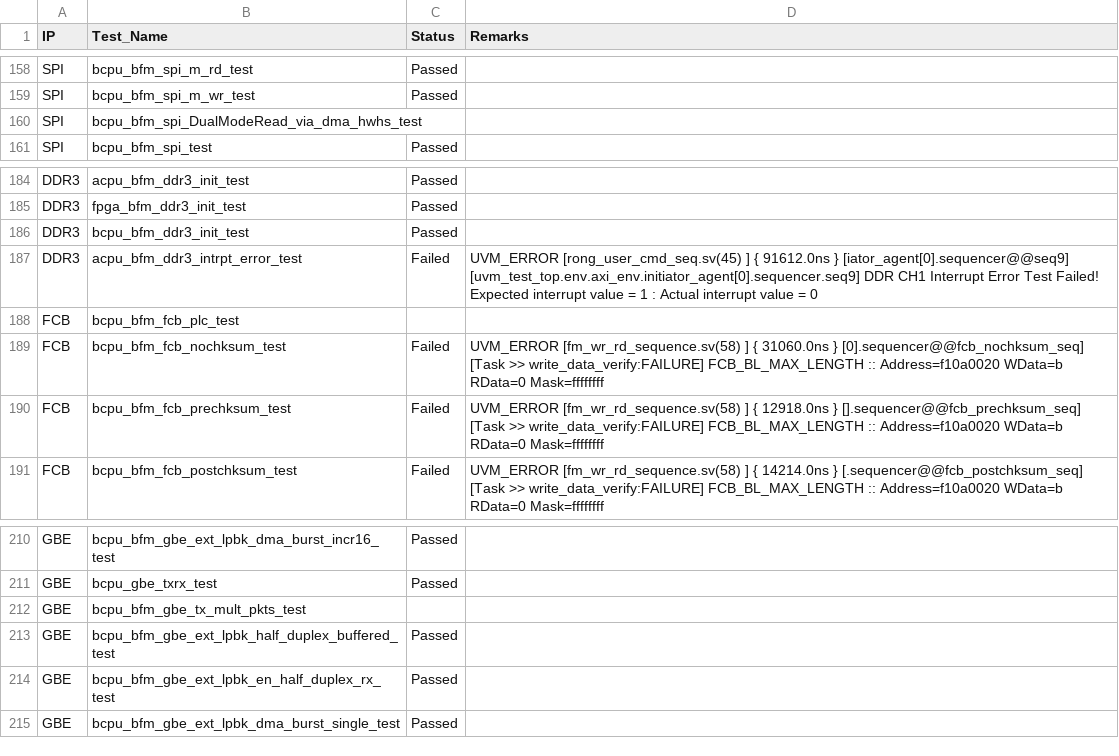
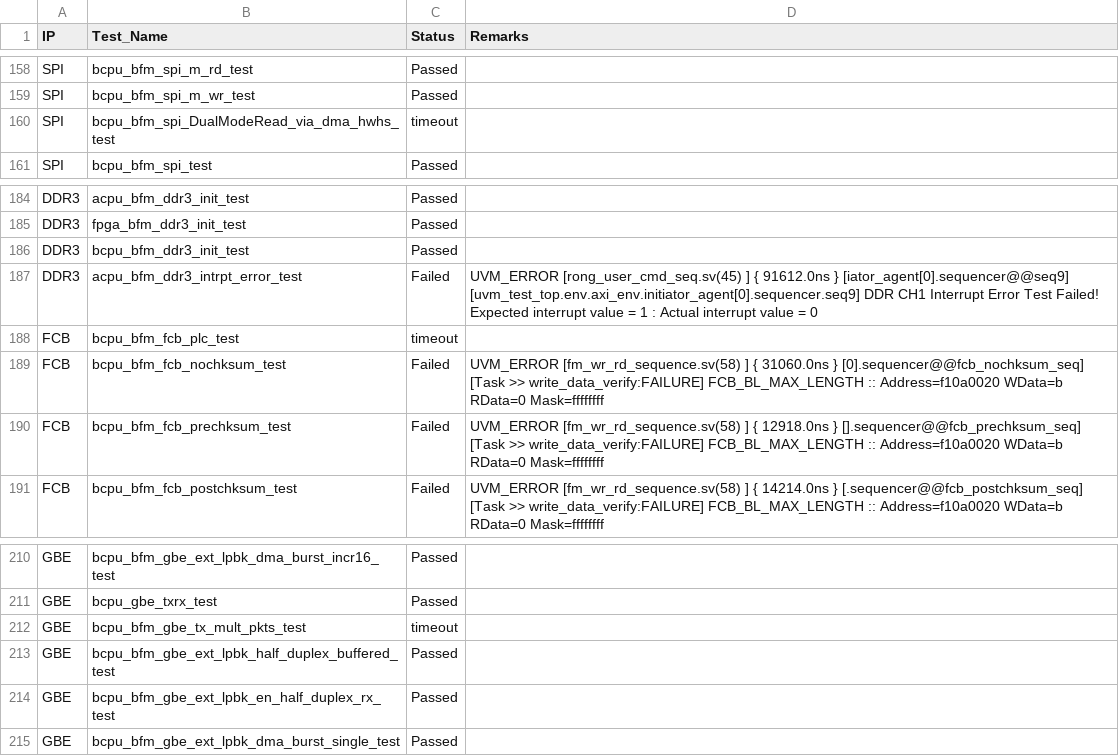
Before and after one commit to mahmoodulhassan-rs/dash_baord, a CSV file: css_states.csv, drawn as a sheet; only a part is shown, gaps mark what is left out; the diff covers the shown part only.

```diff
--- a/css_states.csv
+++ b/css_states.csv
@@ -178,3 +178,3 @@ SPI,bcpu_bfm_spi_m_rd_test,Passed,
 SPI,bcpu_bfm_spi_m_wr_test,Passed,
-SPI,bcpu_bfm_spi_DualModeRead_via_dma_hwhs_test,,
+SPI,bcpu_bfm_spi_DualModeRead_via_dma_hwhs_test,timeout,
 SPI,bcpu_bfm_spi_test,Passed,
@@ -210,3 +210,3 @@ DDR3,acpu_bfm_ddr3_intrpt_error_test,Failed,"UVM_ERROR [rong_user_cmd_seq.sv(45)
 "
-FCB,bcpu_bfm_fcb_plc_test,,
+FCB,bcpu_bfm_fcb_plc_test,timeout,
 FCB,bcpu_bfm_fcb_nochksum_test,Failed,"UVM_ERROR [fm_wr_rd_sequence.sv(58) ] { 31060.0ns } [0].sequencer@@fcb_nochksum_seq] [Task >> write_data_verify:FAILURE] FCB_BL_MAX_LENGTH :: Address=f10a0020  WData=b  RData=0  Mask=ffffffff
@@ -239,3 +239,3 @@ GBE,bcpu_bfm_gbe_ext_lpbk_dma_burst_incr16_test,Passed,
 GBE,bcpu_gbe_txrx_test,Passed,
-GBE,bcpu_bfm_gbe_tx_mult_pkts_test,,
+GBE,bcpu_bfm_gbe_tx_mult_pkts_test,timeout,
 GBE,bcpu_bfm_gbe_ext_lpbk_half_duplex_buffered_test,Passed,
```
Also changed, not shown: 11 edited cells elsewhere in this file.
